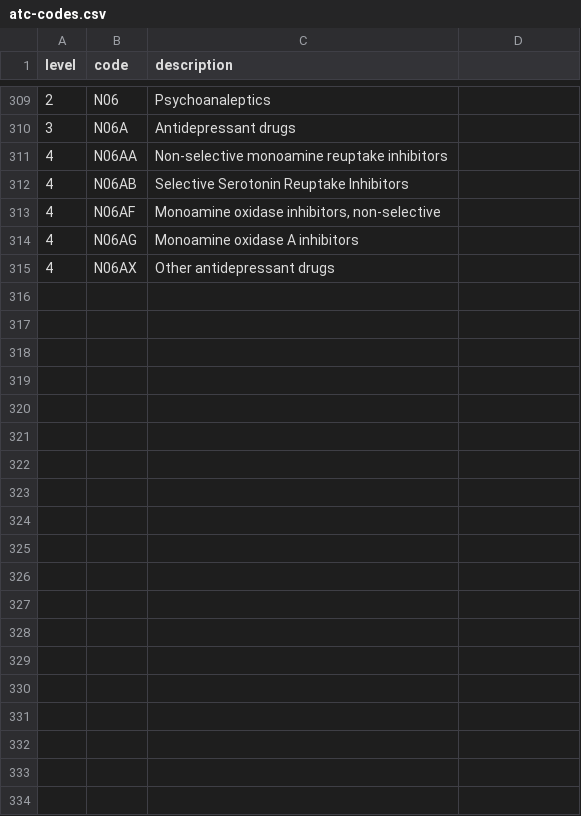
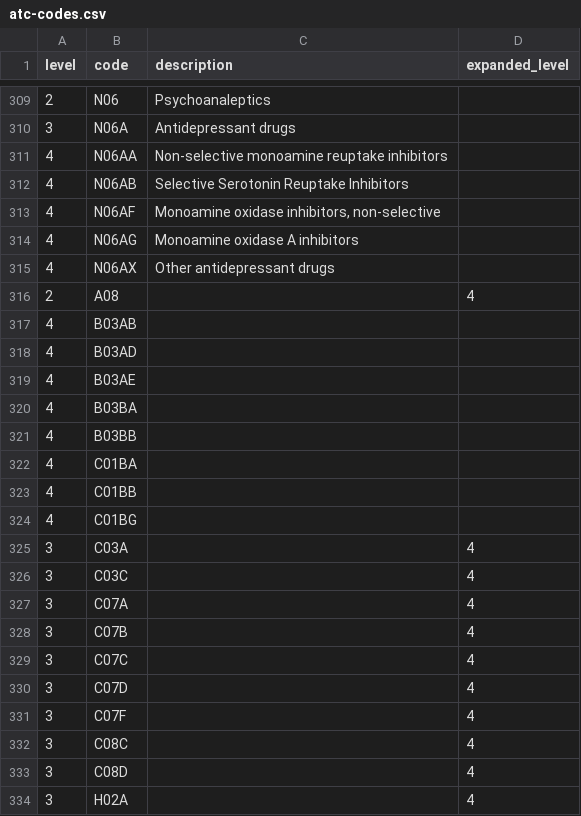
Before and after one commit to steno-aarhus/darter-project, a CSV file: data/atc-codes.csv, drawn as a sheet; only a part is shown, gaps mark what is left out; the diff covers the shown part only.

Commit message:
added codes from eskild

```diff
--- a/data/atc-codes.csv
+++ b/data/atc-codes.csv
@@ -1 +1 @@
-level,code,description
+level,code,description,expanded_level
@@ -315,0 +316,19 @@ level,code,description
+2,A08,,4
+4,B03AB,,
+4,B03AD,,
+4,B03AE,,
+4,B03BA,,
+4,B03BB,,
+4,C01BA,,
+4,C01BB,,
+4,C01BG,,
+3,C03A,,4
+3,C03C,,4
+3,C07A,,4
+3,C07B,,4
+3,C07C,,4
+3,C07D,,4
+3,C07F,,4
+3,C08C,,4
+3,C08D,,4
+3,H02A,,4
```
Also changed, not shown: 48 added rows elsewhere in this file.
